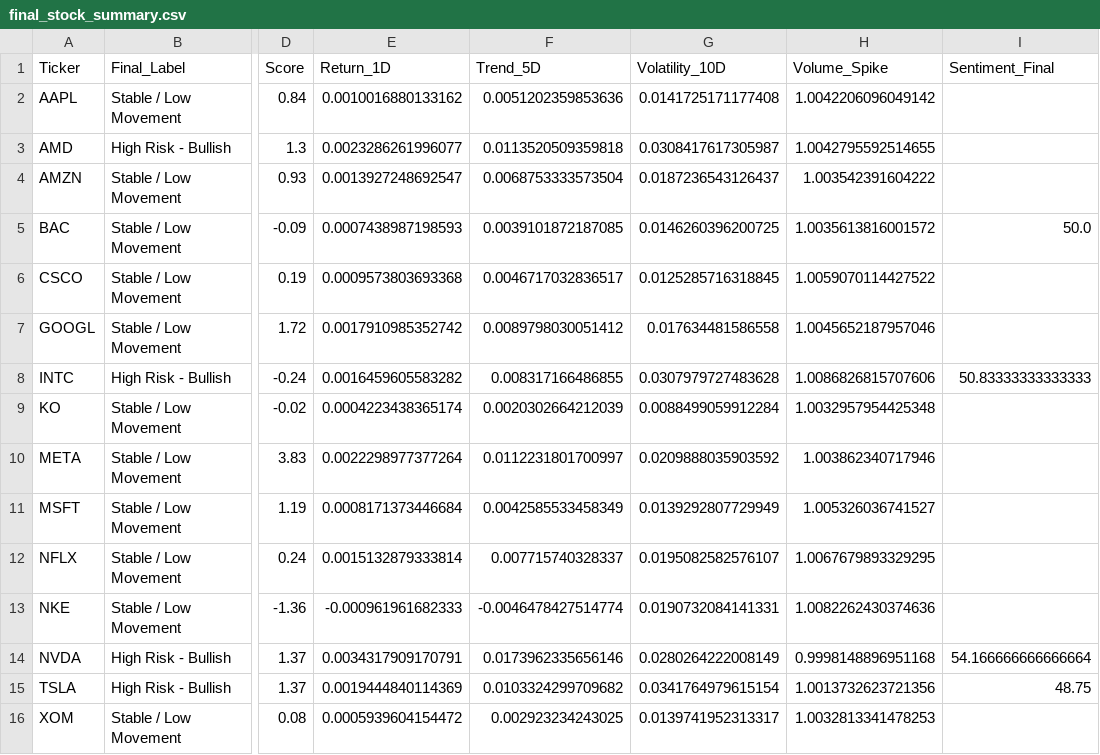
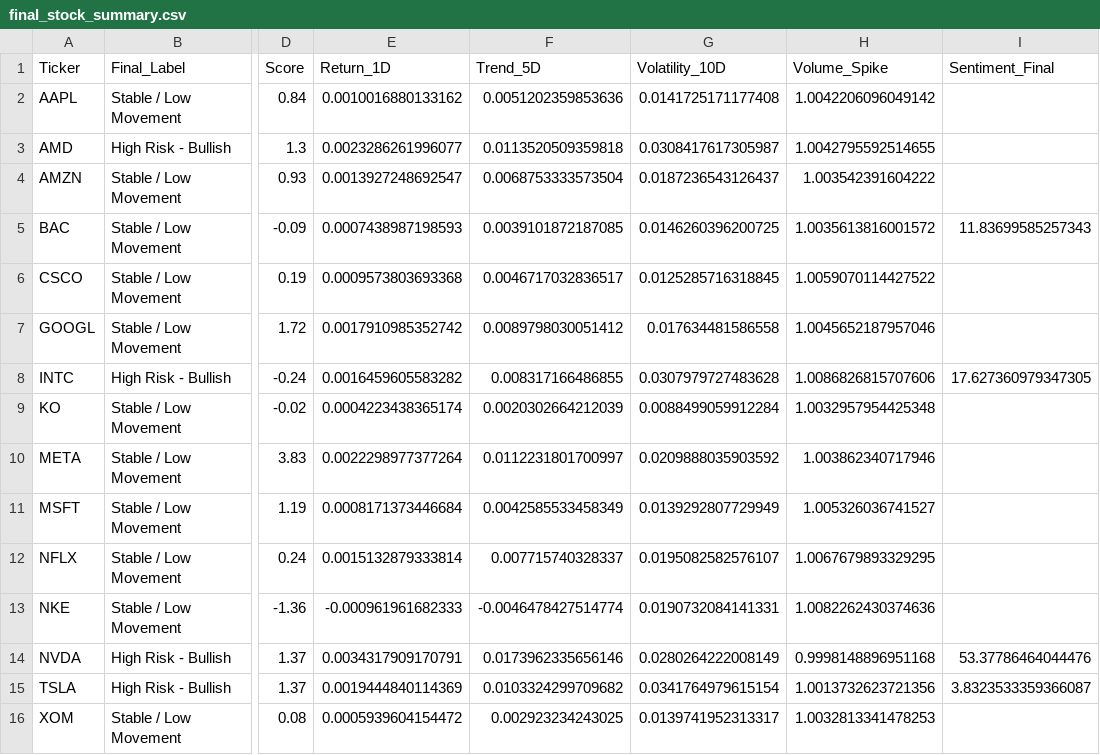
Before and after one commit to koistav1212/predicitve-stocks, a CSV file: final_stock_summary.csv, drawn as a sheet; only a part is shown, gaps mark what is left out; the diff names each change by its address in the sheet, - before the commit and + after, or states it on an @@ line.

Commit message:
feat: implement multi-signal sentiment aggregation with weighted scores and add ticker-specific UI sentiment overrides.

```diff
--- a/final_stock_summary.csv
+++ b/final_stock_summary.csv
-I5 (Sentiment_Final): 50.0
+I5 (Sentiment_Final): 11.83699585257343
-I8 (Sentiment_Final): 50.83333333333333
+I8 (Sentiment_Final): 17.627360979347305
-I14 (Sentiment_Final): 54.166666666666664
+I14 (Sentiment_Final): 53.37786464044476
-I15 (Sentiment_Final): 48.75
+I15 (Sentiment_Final): 3.8323533359366087
```
Also changed, not shown: 2 other files.
